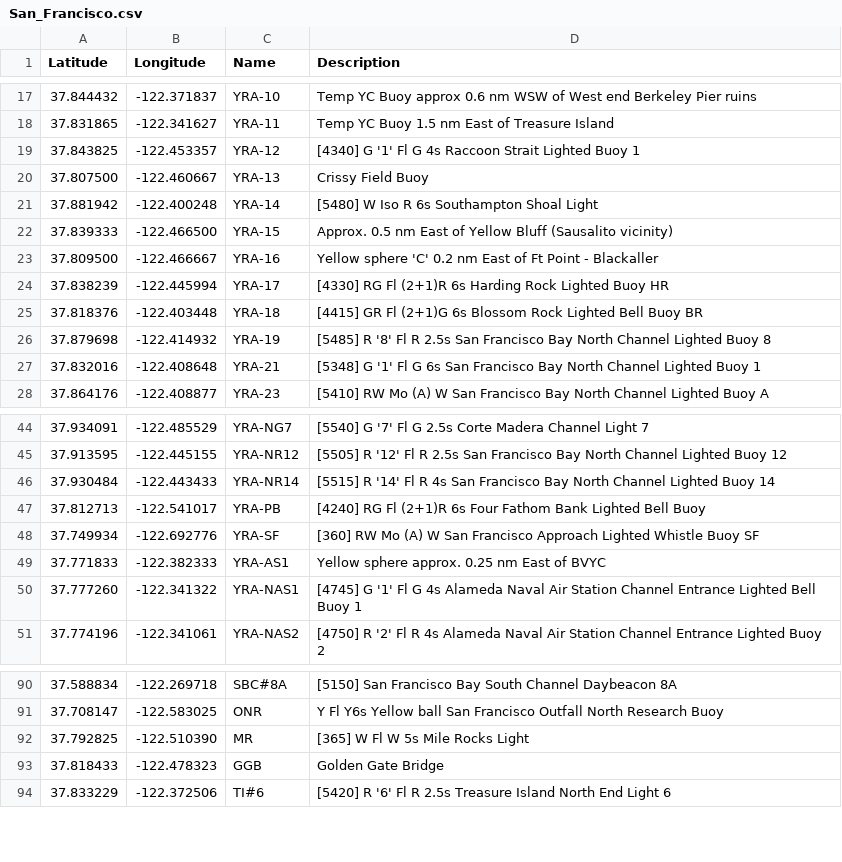
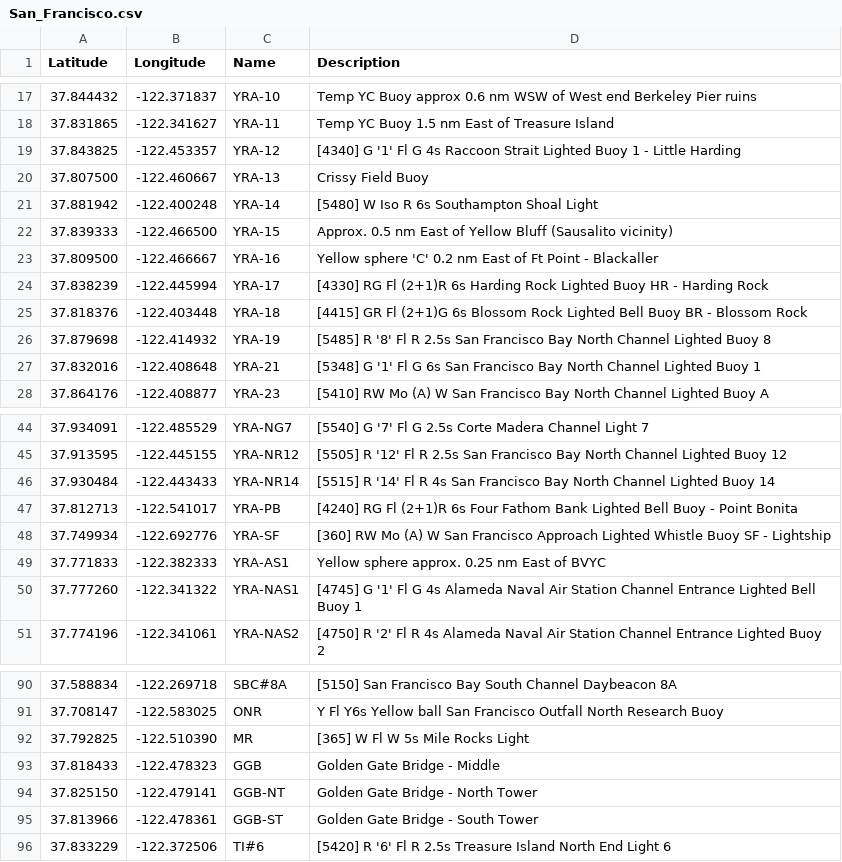
Before and after one commit to nkiesel/YRA-Marks, a CSV file: San_Francisco.csv, drawn as a sheet; only a part is shown, gaps mark what is left out.

Commit message:
Added GG South and North tower and some "common" names to descriptions

```diff
--- a/San_Francisco.csv
+++ b/San_Francisco.csv
@@ -18,3 +18,3 @@ Latitude,Longitude,Name,Description
 37.831865,-122.341627,"YRA-11","Temp YC Buoy 1.5 nm East of Treasure Island"
-37.843825,-122.453357,"YRA-12","[4340] G '1' Fl G 4s Raccoon Strait Lighted Buoy 1"
+37.843825,-122.453357,"YRA-12","[4340] G '1' Fl G 4s Raccoon Strait Lighted Buoy 1 - Little Harding"
 37.807500,-122.460667,"YRA-13","Crissy Field Buoy"
@@ -23,4 +23,4 @@ Latitude,Longitude,Name,Description
 37.809500,-122.466667,"YRA-16","Yellow sphere 'C' 0.2 nm East of Ft Point - Blackaller"
-37.838239,-122.445994,"YRA-17","[4330] RG Fl (2+1)R 6s Harding Rock Lighted Buoy HR"
-37.818376,-122.403448,"YRA-18","[4415] GR Fl (2+1)G 6s Blossom Rock Lighted Bell Buoy BR"
+37.838239,-122.445994,"YRA-17","[4330] RG Fl (2+1)R 6s Harding Rock Lighted Buoy HR - Harding Rock"
+37.818376,-122.403448,"YRA-18","[4415] GR Fl (2+1)G 6s Blossom Rock Lighted Bell Buoy BR - Blossom Rock"
 37.879698,-122.414932,"YRA-19","[5485] R '8' Fl R 2.5s San Francisco Bay North Channel Lighted Buoy 8"
@@ -46,4 +46,4 @@ Latitude,Longitude,Name,Description
 37.930484,-122.443433,"YRA-NR14","[5515] R '14' Fl R 4s San Francisco Bay North Channel Lighted Buoy 14"
-37.812713,-122.541017,"YRA-PB","[4240] RG Fl (2+1)R 6s Four Fathom Bank Lighted Bell Buoy"
-37.749934,-122.692776,"YRA-SF","[360] RW Mo (A) W San Francisco Approach Lighted Whistle Buoy SF"
+37.812713,-122.541017,"YRA-PB","[4240] RG Fl (2+1)R 6s Four Fathom Bank Lighted Bell Buoy - Point Bonita"
+37.749934,-122.692776,"YRA-SF","[360] RW Mo (A) W San Francisco Approach Lighted Whistle Buoy SF - Lightship"
 37.771833,-122.382333,"YRA-AS1","Yellow sphere approx. 0.25 nm East of BVYC"
@@ -92,3 +92,5 @@ Latitude,Longitude,Name,Description
 37.792825,-122.510390,"MR","[365] W Fl W 5s Mile Rocks Light"
-37.818433,-122.478323,"GGB","Golden Gate Bridge"
+37.818433,-122.478323,"GGB","Golden Gate Bridge - Middle"
+37.825150,-122.479141,"GGB-NT","Golden Gate Bridge - North Tower"
+37.813966,-122.478361,"GGB-ST","Golden Gate Bridge - South Tower"
 37.833229,-122.372506,"TI#6","[5420] R '6' Fl R 2.5s Treasure Island North End Light 6"
```
Also changed, not shown: 9 other files.
